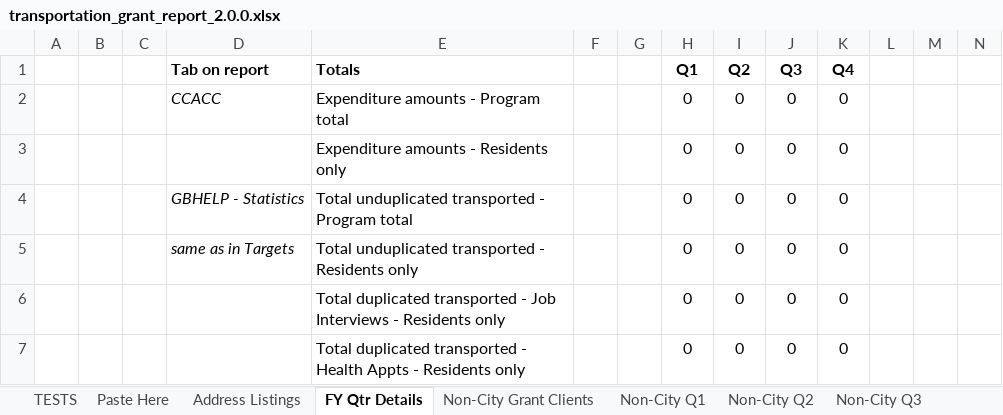
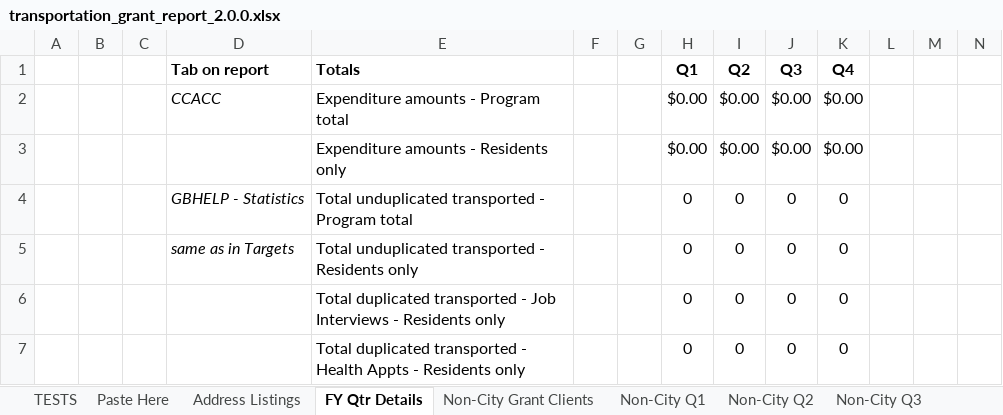
Before and after one commit to Gaithersburg-HELP/transportation_grant_report, an Excel workbook: transportation_grant_report_2.0.0.xlsx, sheet FY Qtr Details, drawn as a sheet; only a part is shown; values as stored, in another font and other column widths than the file's, no borders; charts and pictures not drawn; removed rows and columns are numbered as before the commit, all else as after; rows hold the shown columns only; the diff names each change by its address in the sheet, - before the commit and + after, or states it on an @@ line.

```diff
--- a/transportation_grant_report_2.0.0.xlsx (sheet FY Qtr Details)
+++ b/transportation_grant_report_2.0.0.xlsx (sheet FY Qtr Details)
-row 2:  |  |  | CCACC | Expenditure amounts - Program total |  |  | 0 | 0 | 0 | 0
-row 3:  |  |  |  | Expenditure amounts - Residents only |  |  | 0 | 0 | 0 | 0
+row 2:  |  |  | CCACC | Expenditure amounts - Program total |  |  | $0.00 | $0.00 | $0.00 | $0.00
+row 3:  |  |  |  | Expenditure amounts - Residents only |  |  | $0.00 | $0.00 | $0.00 | $0.00
```
Also changed, not shown: sheet TESTS, sheet Non-City Grant Clients, sheet Non-City Q1, sheet Non-City Q2, sheet Non-City Q3, sheet Non-City Q4, formulas that keep their value.
